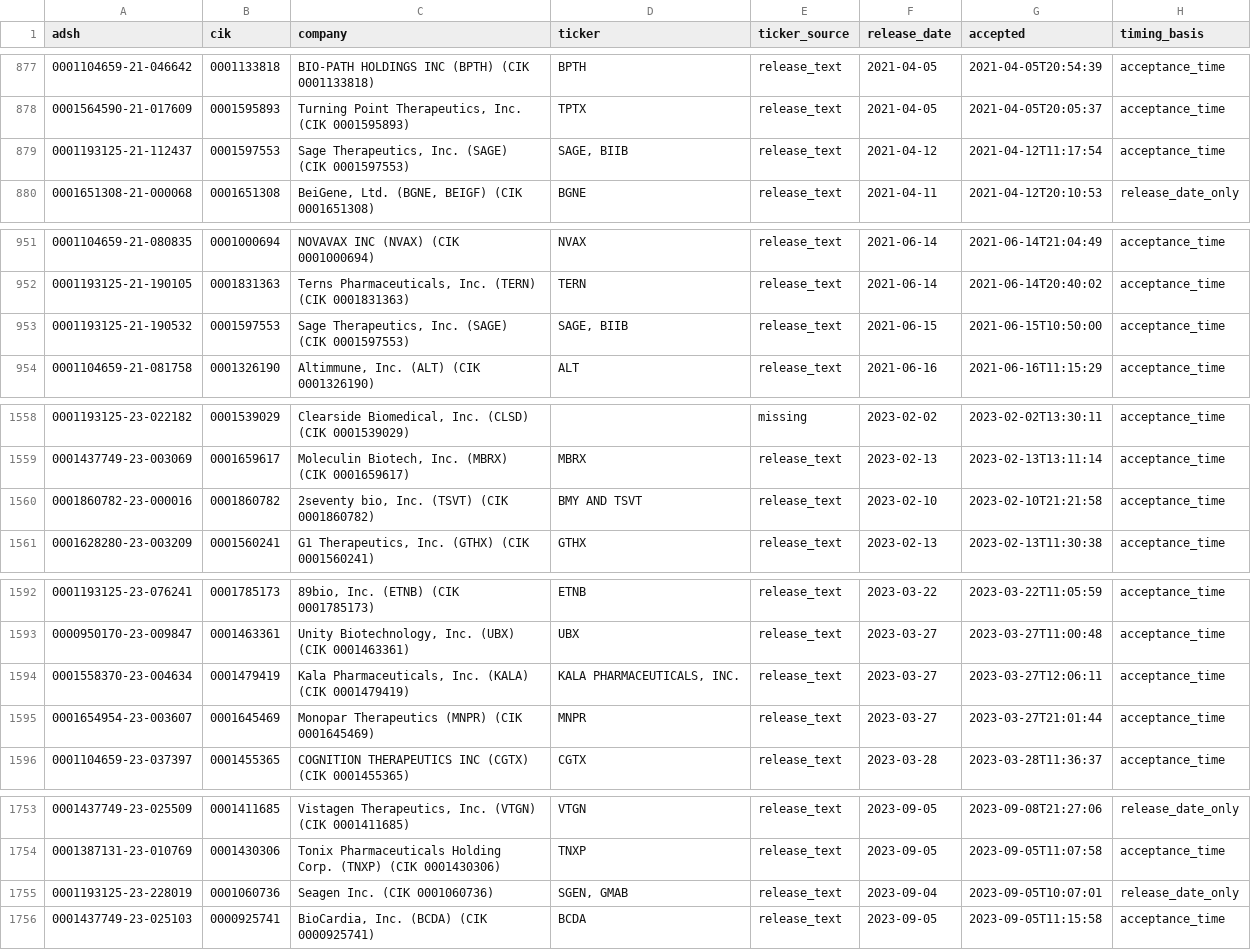
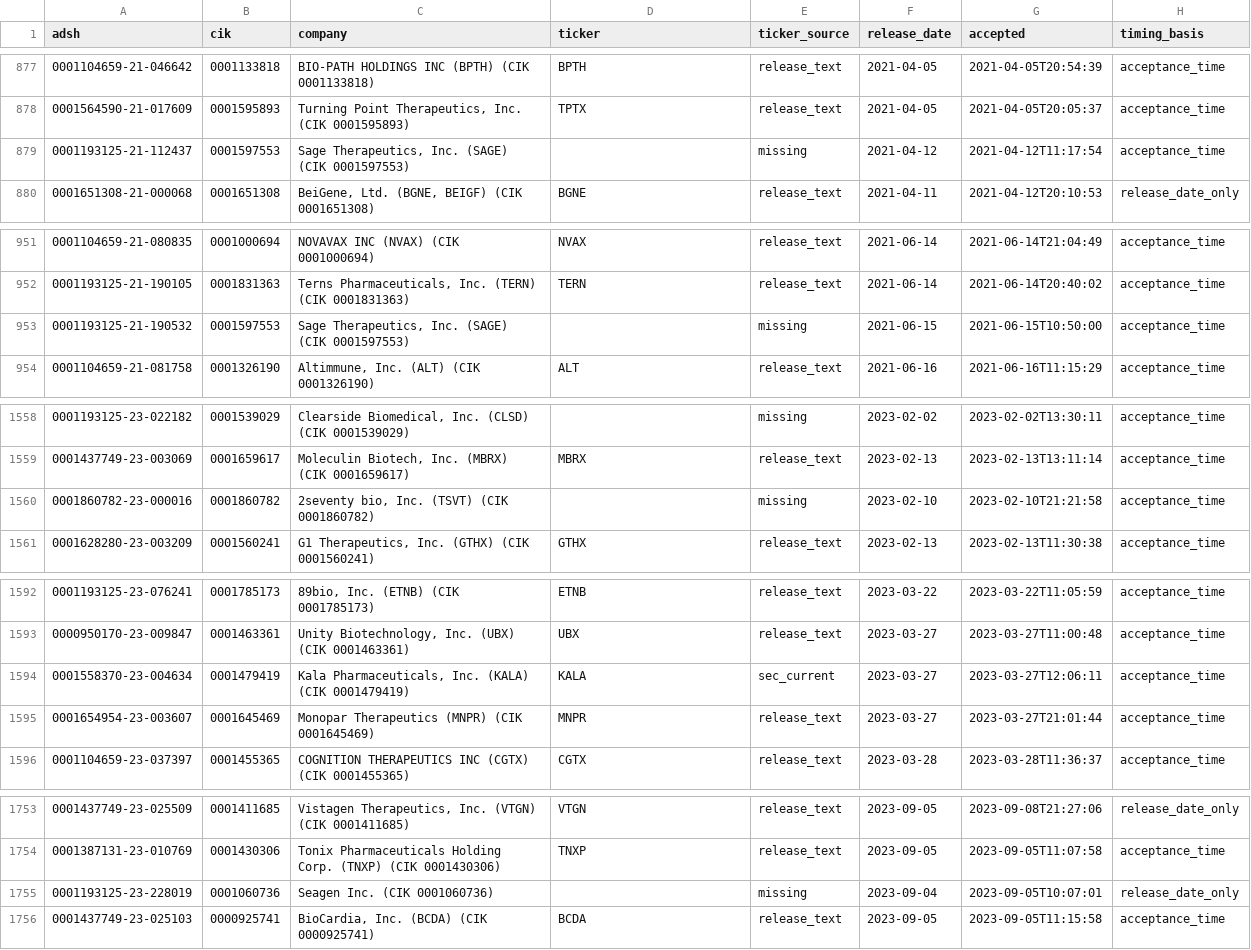
Before and after one commit to JBailey0703/gator-quant-hacks, a CSV file: data/events/event_records.csv, drawn as a sheet; only a part is shown, gaps mark what is left out; the diff covers the shown part only; the diff names each change by its address in the sheet, - before the commit and + after, or states it on an @@ line.

Commit message:
Ticker validity fix, event-price downloader, spin scoring

```diff
--- a/data/events/event_records.csv
+++ b/data/events/event_records.csv
-D879 (ticker): SAGE, BIIB
+D879 (ticker): (empty)
-E879 (ticker_source): release_text
+E879 (ticker_source): missing
-D953 (ticker): SAGE, BIIB
+D953 (ticker): (empty)
-E953 (ticker_source): release_text
+E953 (ticker_source): missing
-D1560 (ticker): BMY AND TSVT
+D1560 (ticker): (empty)
-E1560 (ticker_source): release_text
+E1560 (ticker_source): missing
-D1594 (ticker): KALA PHARMACEUTICALS, INC.
+D1594 (ticker): KALA
-E1594 (ticker_source): release_text
+E1594 (ticker_source): sec_current
-D1755 (ticker): SGEN, GMAB
+D1755 (ticker): (empty)
-E1755 (ticker_source): release_text
+E1755 (ticker_source): missing
```
Also changed, not shown: 26 edited cells elsewhere in this file, 4 other files.
